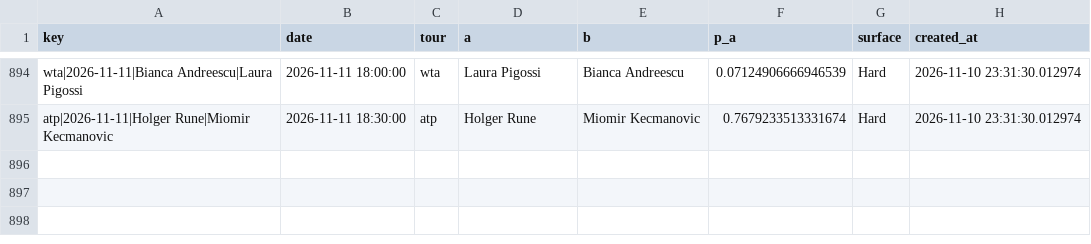
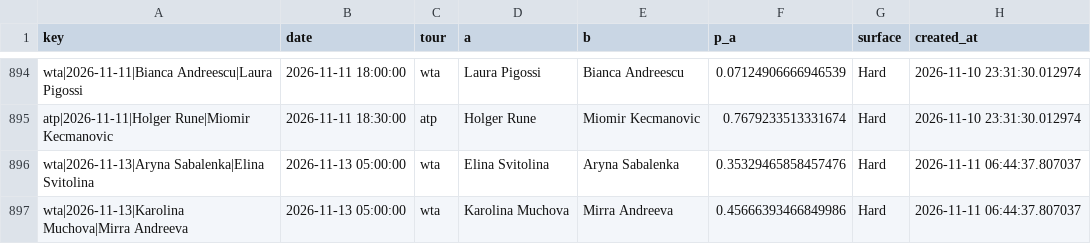
Before and after one commit to majovec/1, a CSV file: data/tennis_log.csv, drawn as a sheet; only a part is shown, gaps mark what is left out.

```diff
--- a/data/tennis_log.csv
+++ b/data/tennis_log.csv
@@ -895 +895,3 @@ wta|2026-11-11|Bianca Andreescu|Laura Pigossi,2026-11-11 18:00:00,wta,Laura Pigo
 atp|2026-11-11|Holger Rune|Miomir Kecmanovic,2026-11-11 18:30:00,atp,Holger Rune,Miomir Kecmanovic,0.7679233513331674,Hard,2026-11-10 23:31:30.012974
+wta|2026-11-13|Aryna Sabalenka|Elina Svitolina,2026-11-13 05:00:00,wta,Elina Svitolina,Aryna Sabalenka,0.35329465858457476,Hard,2026-11-11 06:44:37.807037
+wta|2026-11-13|Karolina Muchova|Mirra Andreeva,2026-11-13 05:00:00,wta,Karolina Muchova,Mirra Andreeva,0.45666393466849986,Hard,2026-11-11 06:44:37.807037
```
Also changed, not shown: data/matches.csv, data/predictions_log.csv, 5 other files.
